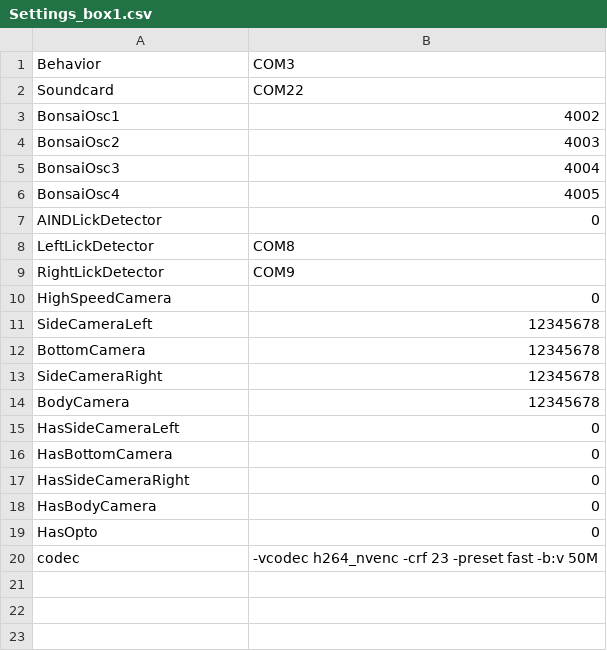
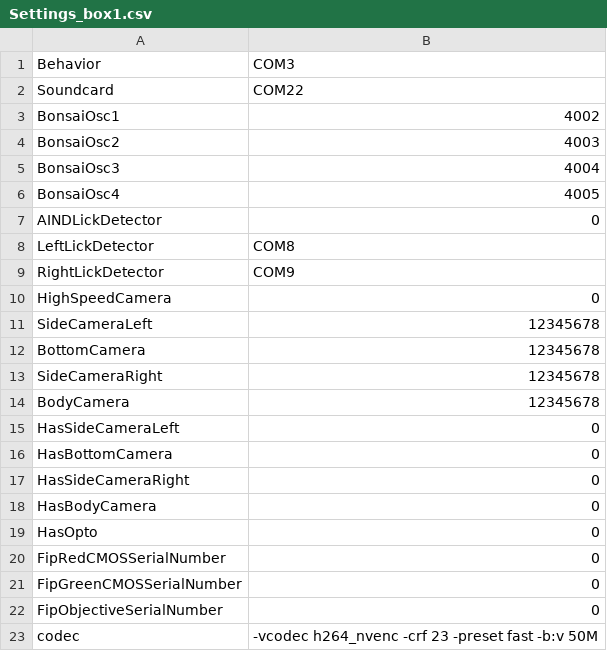
Before and after one commit to AllenNeuralDynamics/dynamic-foraging-task, a CSV file: src/setting_templates/Settings_box1.csv, drawn as a sheet.

Commit message:
adding serial numbers for FIP

```diff
--- a/src/setting_templates/Settings_box1.csv
+++ b/src/setting_templates/Settings_box1.csv
@@ -19,2 +19,5 @@ HasBodyCamera,0
 HasOpto,0
+FipRedCMOSSerialNumber,0
+FipGreenCMOSSerialNumber,0
+FipObjectiveSerialNumber,0
 codec,-vcodec h264_nvenc -crf 23 -preset fast -b:v 50M
```
Also changed, not shown: src/setting_templates/Settings_box2.csv, src/setting_templates/Settings_box3.csv, 2 other files.
